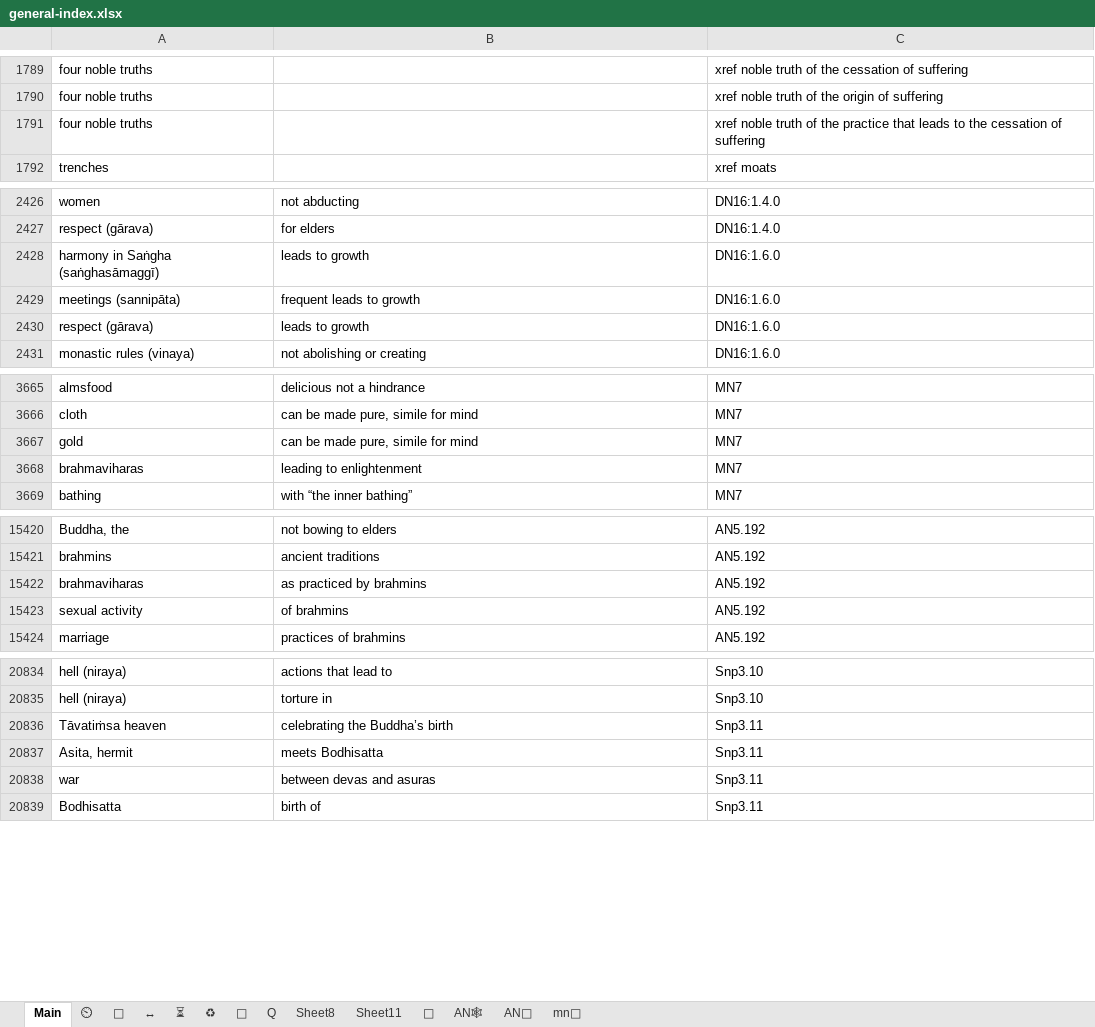
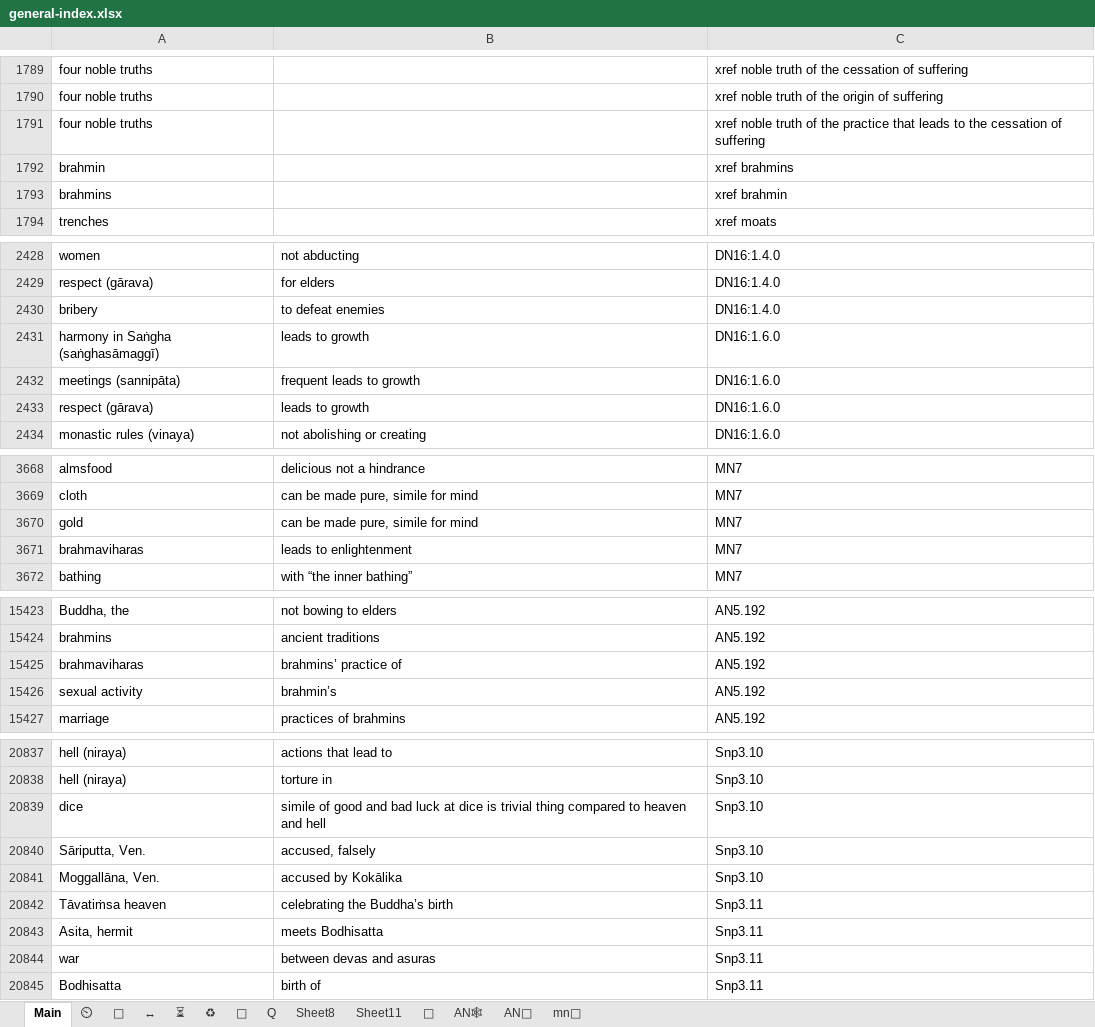
Before and after one commit to thesunshade/CIPS, an Excel workbook: src/data/general-index.xlsx, sheet Main, drawn as a sheet; only a part is shown, gaps mark what is left out; values as stored, in another font and other column widths than the file's, no borders; conditional formats not drawn; addresses are those after the commit; the diff covers the shown part only; the diff names each change by its address in the sheet, - before the commit and + after, or states it on an @@ line.

```diff
--- a/src/data/general-index.xlsx (sheet Main)
+++ b/src/data/general-index.xlsx (sheet Main)
+row 1792: brahmin |  | xref brahmins
+row 1793: brahmins |  | xref brahmin
+row 2430: bribery | to defeat enemies | DN16:1.4.0
-B3671: leading to enlightenment
+B3671: leads to enlightenment
-B15425: as practiced by brahmins
+B15425: brahmins’ practice of
-B15426: of brahmins
+B15426: brahmin’s
+row 20839: dice | simile of good and bad luck at dice is trivial thing compared to heaven and hell | Snp3.10
+row 20840: Sāriputta, Ven. | accused, falsely | Snp3.10
+row 20841: Moggallāna, Ven. | accused by Kokālika | Snp3.10
```
Also changed, not shown: 8 edited cells elsewhere in this sheet, 5 other files.
